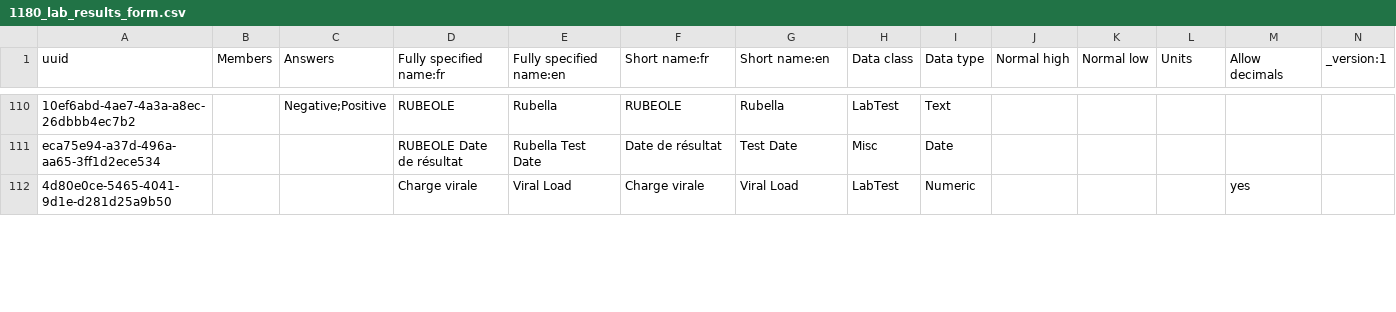
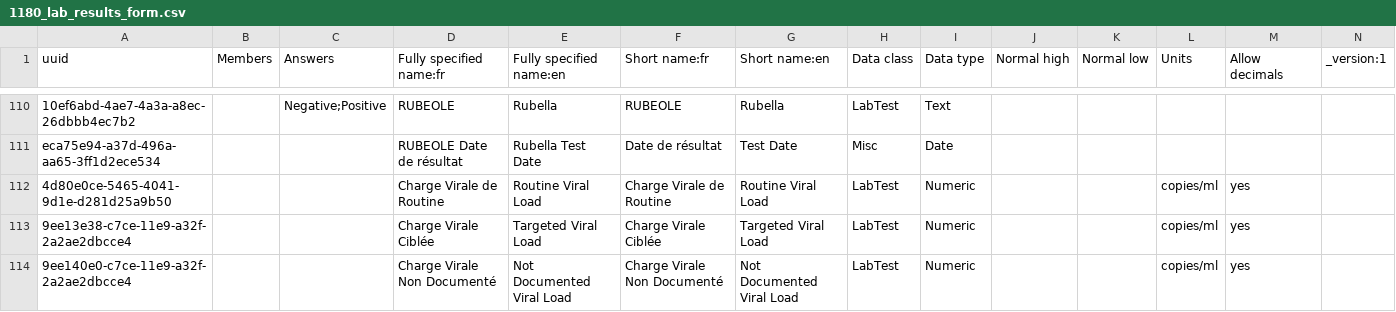
Before and after one commit to jembi/cameroon-bahmni-metadata, a CSV file: configuration/concepts/1180_lab_results_form.csv, drawn as a sheet; only a part is shown, gaps mark what is left out; rows hold the shown columns only; the diff covers the shown part only; the diff names each change by its address in the sheet, - before the commit and + after, or states it on an @@ line.

```diff
--- a/configuration/concepts/1180_lab_results_form.csv
+++ b/configuration/concepts/1180_lab_results_form.csv
-D112 (Fully specified name:fr): Charge virale
+D112 (Fully specified name:fr): Charge Virale de Routine
-E112 (Fully specified name:en): Viral Load
+E112 (Fully specified name:en): Routine Viral Load
-F112 (Short name:fr): Charge virale
+F112 (Short name:fr): Charge Virale de Routine
-G112 (Short name:en): Viral Load
+G112 (Short name:en): Routine Viral Load
-L112 (Units): (empty)
+L112 (Units): copies/ml
+row 113: 9ee13e38-c7ce-11e9-a32f-2a2ae2dbcce4 |  |  | Charge Virale Ciblée | Targeted Viral Load | Charge Virale Ciblée | Targeted Viral Load | LabTest | Numeric |  |  | copies/ml | yes
+row 114: 9ee140e0-c7ce-11e9-a32f-2a2ae2dbcce4 |  |  | Charge Virale Non Documenté | Not Documented Viral Load | Charge Virale Non Documenté | Not Documented Viral Load | LabTest | Numeric |  |  | copies/ml | yes
```
Also changed, not shown: 2 added rows and 3 edited cells elsewhere in this file, configuration/concepts/1190_all_orderables.csv, 2 other files.
